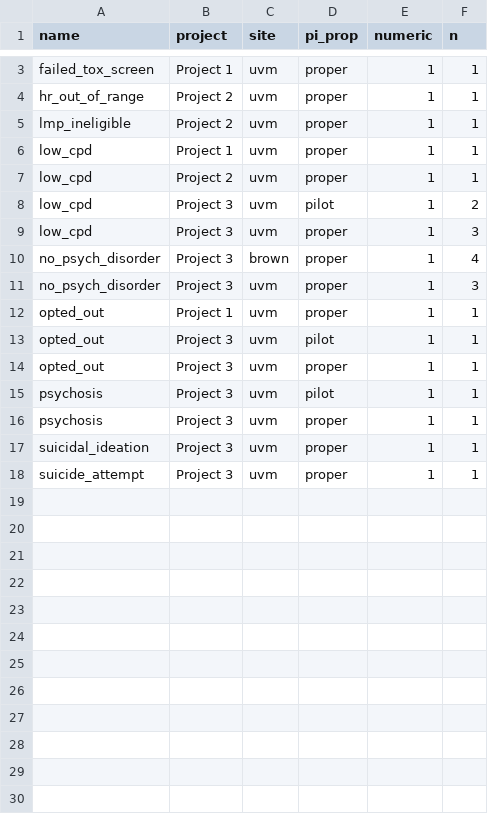
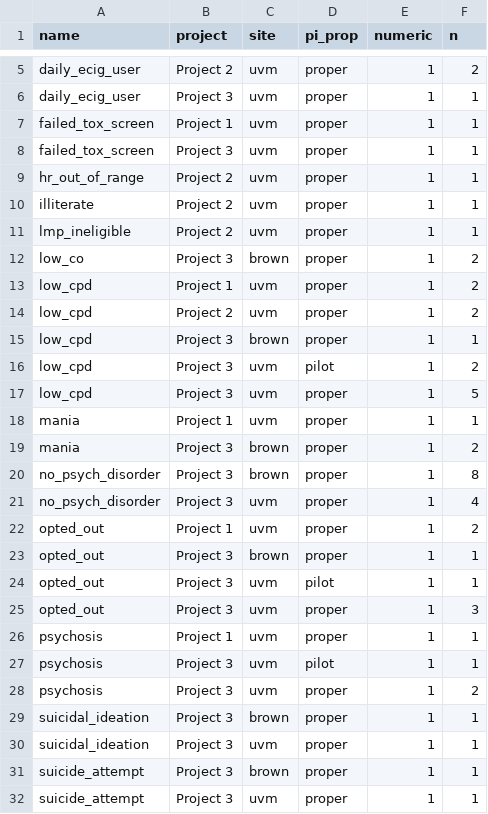
Before and after one commit to ajbarrows/tcors_enrollment_cron, a CSV file: enrollment_report/s3/screening_inel.csv, drawn as a sheet; only a part is shown, gaps mark what is left out; the diff covers the shown part only.

```diff
--- a/enrollment_report/s3/screening_inel.csv
+++ b/enrollment_report/s3/screening_inel.csv
@@ -3,16 +5,28 @@
+"daily_ecig_user","Project 2","uvm","proper",1,2
+"daily_ecig_user","Project 3","uvm","proper",1,1
 "failed_tox_screen","Project 1","uvm","proper",1,1
+"failed_tox_screen","Project 3","uvm","proper",1,1
 "hr_out_of_range","Project 2","uvm","proper",1,1
+"illiterate","Project 2","uvm","proper",1,1
 "lmp_ineligible","Project 2","uvm","proper",1,1
-"low_cpd","Project 1","uvm","proper",1,1
-"low_cpd","Project 2","uvm","proper",1,1
+"low_co","Project 3","brown","proper",1,2
+"low_cpd","Project 1","uvm","proper",1,2
+"low_cpd","Project 2","uvm","proper",1,2
+"low_cpd","Project 3","brown","proper",1,1
 "low_cpd","Project 3","uvm","pilot",1,2
-"low_cpd","Project 3","uvm","proper",1,3
-"no_psych_disorder","Project 3","brown","proper",1,4
-"no_psych_disorder","Project 3","uvm","proper",1,3
-"opted_out","Project 1","uvm","proper",1,1
+"low_cpd","Project 3","uvm","proper",1,5
+"mania","Project 1","uvm","proper",1,1
+"mania","Project 3","brown","proper",1,2
+"no_psych_disorder","Project 3","brown","proper",1,8
+"no_psych_disorder","Project 3","uvm","proper",1,4
+"opted_out","Project 1","uvm","proper",1,2
+"opted_out","Project 3","brown","proper",1,1
 "opted_out","Project 3","uvm","pilot",1,1
-"opted_out","Project 3","uvm","proper",1,1
+"opted_out","Project 3","uvm","proper",1,3
+"psychosis","Project 1","uvm","proper",1,1
 "psychosis","Project 3","uvm","pilot",1,1
-"psychosis","Project 3","uvm","proper",1,1
+"psychosis","Project 3","uvm","proper",1,2
+"suicidal_ideation","Project 3","brown","proper",1,1
 "suicidal_ideation","Project 3","uvm","proper",1,1
+"suicide_attempt","Project 3","brown","proper",1,1
 "suicide_attempt","Project 3","uvm","proper",1,1
```
Also changed, not shown: 2 added rows elsewhere in this file, enrollment_report/s3/df_ps_gen.csv, enrollment_report/s3/df_ps_inel_one.csv, 7 other files.
